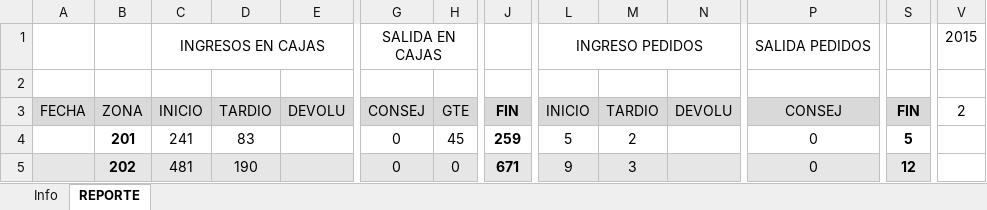
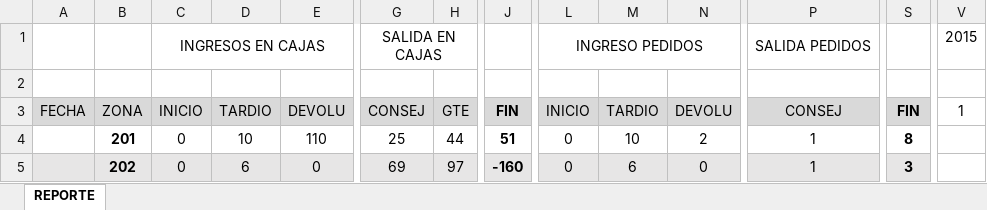
Before and after one commit to manuelpena/CentroServicio, an Excel workbook: Reportes Excel/INVENTARIO.xlsm, sheet REPORTE, drawn as a sheet; only a part is shown, gaps mark what is left out; values as stored, in another font and other column widths than the file's, no borders; charts and pictures and conditional formats not drawn; the diff covers the shown part only; the diff names each change by its address in the sheet, - before the commit and + after, or states it on an @@ line.

```diff
--- a/Reportes Excel/INVENTARIO.xlsm (sheet REPORTE)
+++ b/Reportes Excel/INVENTARIO.xlsm (sheet REPORTE)
@@ sheet tab hidden: Info @@
-V3: 2
+V3: 1
-C4: 241
+C4: 0
-D4: 83
+D4: 10
-E4: (empty)
+E4: 110
-G4: 0
+G4: 25
-H4: 45
+H4: 44
-J4: 259
+J4: 51
-L4: 5
+L4: 0
-M4: 2
+M4: 10
-N4: (empty)
+N4: 2
-P4:P5: 0
+P4:P5: 1
-S4: 5
+S4: 8
-C5: 481
+C5: 0
-D5: 190
+D5: 6
-E5: (empty)
+E5: 0
-G5: 0
+G5: 69
-H5: 0
+H5: 97
-J5: 671
+J5: -160
-L5: 9
+L5: 0
-M5: 3
+M5: 6
-N5: (empty)
+N5: 0
-S5: 12
+S5: 3
```
Also changed, not shown: 1 added row, 1 removed row and 338 edited cells elsewhere in this sheet, formulas that keep their value, 3 other files.
